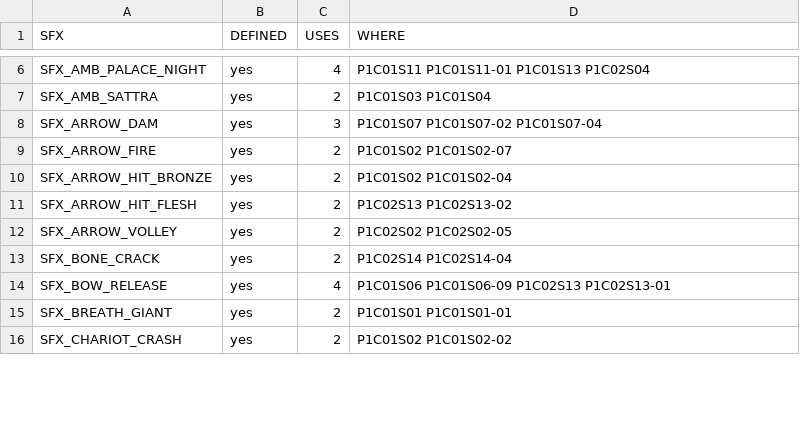
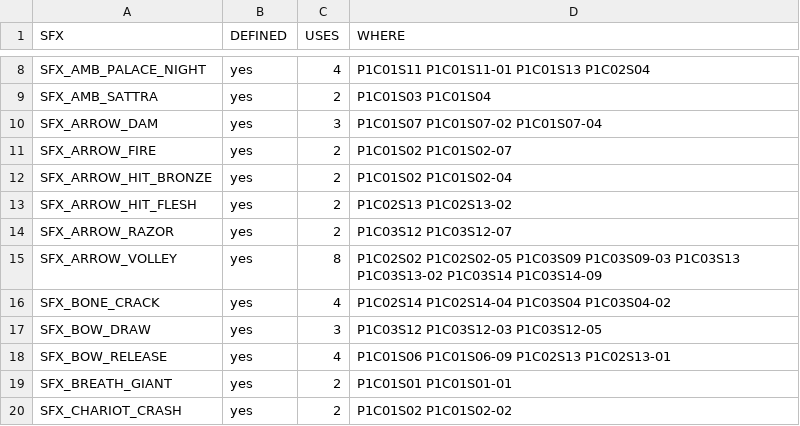
Before and after one commit to hellolivenastudiosakriti-rgb/YouTube-videos, a CSV file: Mahabharata_Trilogy/04_Production/build/sfx_usage.csv, drawn as a sheet; only a part is shown, gaps mark what is left out; the diff covers the shown part only.

```diff
--- a/Mahabharata_Trilogy/04_Production/build/sfx_usage.csv
+++ b/Mahabharata_Trilogy/04_Production/build/sfx_usage.csv
@@ -11,4 +13,6 @@ SFX_ARROW_HIT_BRONZE,yes,2,P1C01S02 P1C01S02-04
 SFX_ARROW_HIT_FLESH,yes,2,P1C02S13 P1C02S13-02
-SFX_ARROW_VOLLEY,yes,2,P1C02S02 P1C02S02-05
-SFX_BONE_CRACK,yes,2,P1C02S14 P1C02S14-04
+SFX_ARROW_RAZOR,yes,2,P1C03S12 P1C03S12-07
+SFX_ARROW_VOLLEY,yes,8,P1C02S02 P1C02S02-05 P1C03S09 P1C03S09-03 P1C03S13 P1C03S13-02 P1C03S14 P1C03S14-09
+SFX_BONE_CRACK,yes,4,P1C02S14 P1C02S14-04 P1C03S04 P1C03S04-02
+SFX_BOW_DRAW,yes,3,P1C03S12 P1C03S12-03 P1C03S12-05
 SFX_BOW_RELEASE,yes,4,P1C01S06 P1C01S06-09 P1C02S13 P1C02S13-01
```
Also changed, not shown: 9 added rows and 10 edited cells elsewhere in this file, Mahabharata_Trilogy/04_Production/build/cue_sheet.csv, 6 other files.
